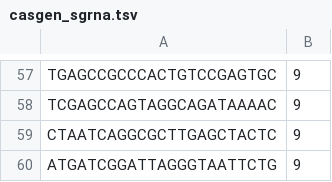
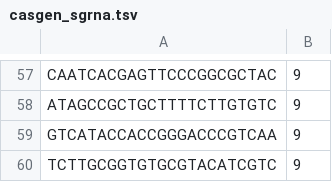
Before and after one commit to noamteyssier/casmap, a TSV file: example_data/casgen_sgrna.tsv, drawn as a sheet; only a part is shown, gaps mark what is left out; the diff covers the shown part only; the diff names each change by its address in the sheet, - before the commit and + after, or states it on an @@ line.

```diff
--- a/example_data/casgen_sgrna.tsv
+++ b/example_data/casgen_sgrna.tsv
-A57: TGAGCCGCCCACTGTCCGAGTGC
+A57: CAATCACGAGTTCCCGGCGCTAC
-A58: TCGAGCCAGTAGGCAGATAAAAC
+A58: ATAGCCGCTGCTTTTCTTGTGTC
-A59: CTAATCAGGCGCTTGAGCTACTC
+A59: GTCATACCACCGGGACCCGTCAA
-A60: ATGATCGGATTAGGGTAATTCTG
+A60: TCTTGCGGTGTGCGTACATCGTC
```
Also changed, not shown: 56 edited cells elsewhere in this file, example_data/casgen_counts.tsv, 3 other files.
